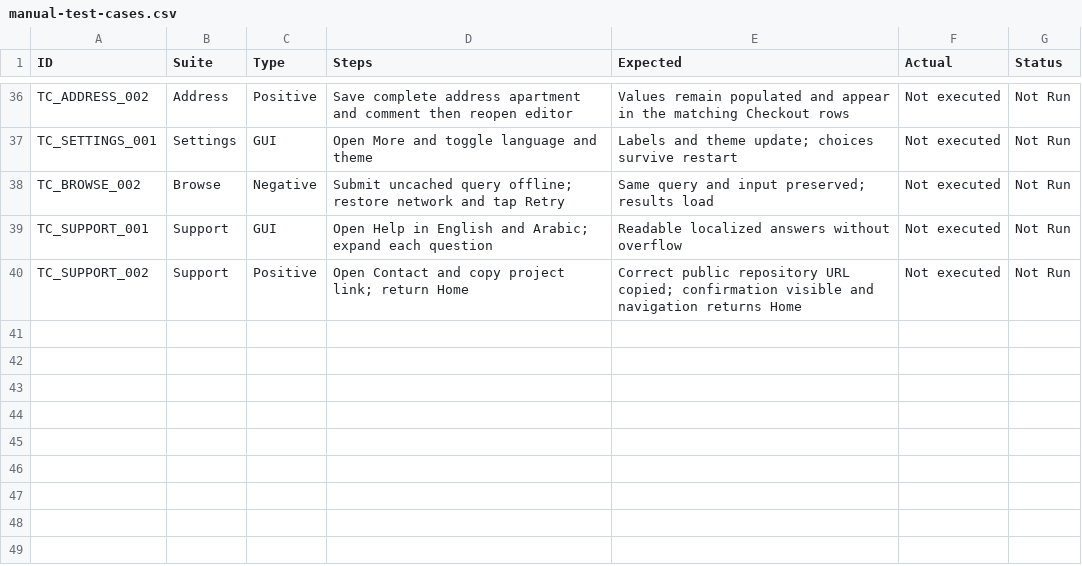
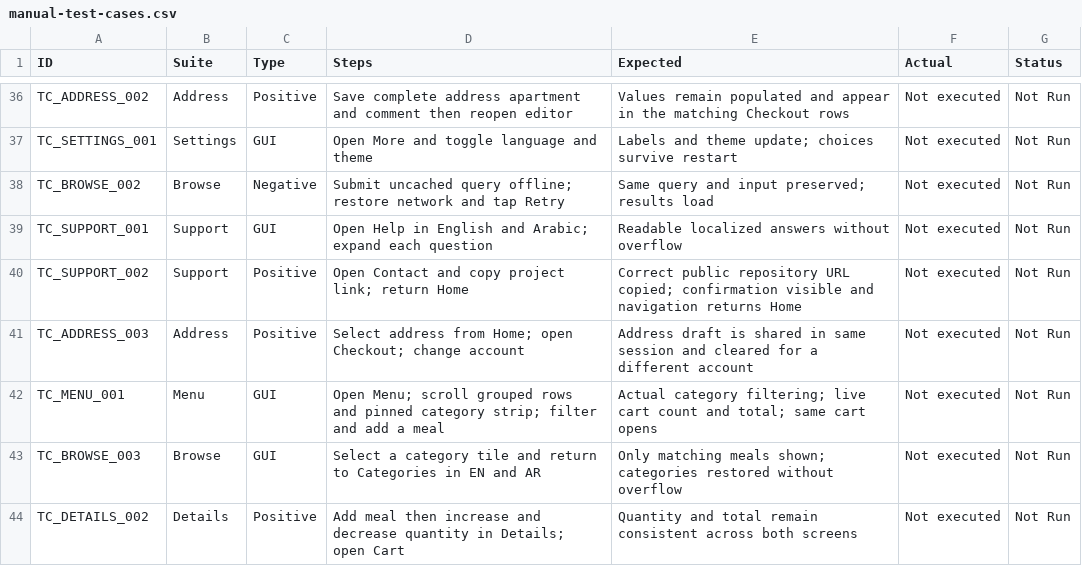
Before and after one commit to MohammedNasser0/streetbite, a CSV file: docs/manual-test-cases.csv, drawn as a sheet; only a part is shown, gaps mark what is left out.

Commit message:
Prepare manual coverage for build13 design flows

```diff
--- a/docs/manual-test-cases.csv
+++ b/docs/manual-test-cases.csv
@@ -40 +40,5 @@ TC_SUPPORT_001,Support,GUI,Open Help in English and Arabic; expand each question
 TC_SUPPORT_002,Support,Positive,Open Contact and copy project link; return Home,Correct public repository URL copied; confirmation visible and navigation returns Home,Not executed,Not Run
+TC_ADDRESS_003,Address,Positive,Select address from Home; open Checkout; change account,Address draft is shared in same session and cleared for a different account,Not executed,Not Run
+TC_MENU_001,Menu,GUI,Open Menu; scroll grouped rows and pinned category strip; filter and add a meal,Actual category filtering; live cart count and total; same cart opens,Not executed,Not Run
+TC_BROWSE_003,Browse,GUI,Select a category tile and return to Categories in EN and AR,Only matching meals shown; categories restored without overflow,Not executed,Not Run
+TC_DETAILS_002,Details,Positive,Add meal then increase and decrease quantity in Details; open Cart,Quantity and total remain consistent across both screens,Not executed,Not Run
```
Also changed, not shown: 4 other files.
